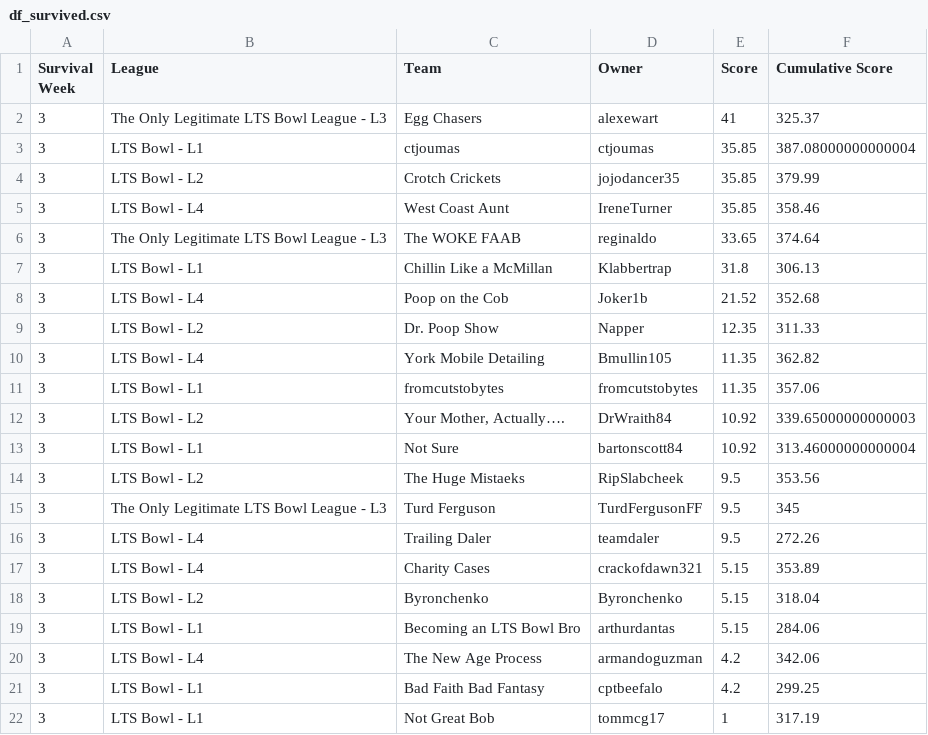
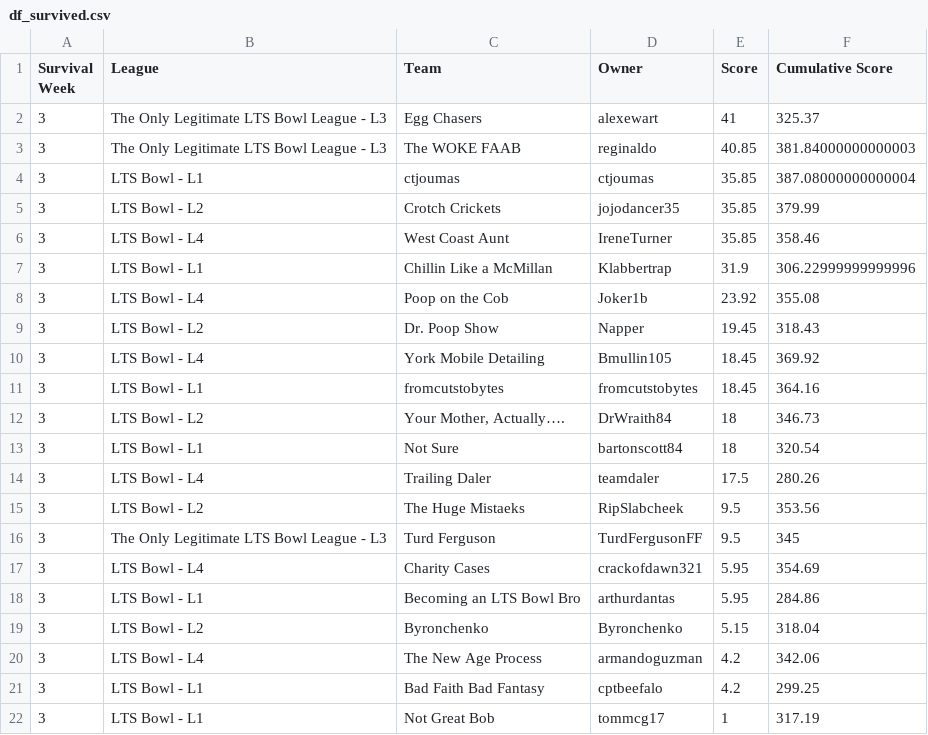
Before and after one commit to matthewdwood82/LTS-Bowl-2026, a CSV file: dat/df_survived.csv, drawn as a sheet; only a part is shown.

```diff
--- a/dat/df_survived.csv
+++ b/dat/df_survived.csv
@@ -2,2 +2,3 @@ Survival Week,League,Team,Owner,Score,Cumulative Score
 3,The Only Legitimate LTS Bowl League - L3,Egg Chasers,alexewart,41,325.37
+3,The Only Legitimate LTS Bowl League - L3,The WOKE FAAB,reginaldo,40.85,381.84000000000003
 3,LTS Bowl - L1,ctjoumas,ctjoumas,35.85,387.08000000000004
@@ -5,16 +6,15 @@ Survival Week,League,Team,Owner,Score,Cumulative Score
 3,LTS Bowl - L4,West Coast Aunt,IreneTurner,35.85,358.46
-3,The Only Legitimate LTS Bowl League - L3,The WOKE FAAB,reginaldo,33.65,374.64
-3,LTS Bowl - L1,Chillin Like a McMillan,Klabbertrap,31.8,306.13
-3,LTS Bowl - L4,Poop on the Cob,Joker1b,21.52,352.68
-3,LTS Bowl - L2,Dr. Poop Show,Napper,12.35,311.33
-3,LTS Bowl - L4,York Mobile Detailing,Bmullin105,11.35,362.82
-3,LTS Bowl - L1,fromcutstobytes,fromcutstobytes,11.35,357.06
-3,LTS Bowl - L2,"Your Mother, Actually….",DrWraith84,10.92,339.65000000000003
-3,LTS Bowl - L1,Not Sure,bartonscott84,10.92,313.46000000000004
+3,LTS Bowl - L1,Chillin Like a McMillan,Klabbertrap,31.9,306.22999999999996
+3,LTS Bowl - L4,Poop on the Cob,Joker1b,23.92,355.08
+3,LTS Bowl - L2,Dr. Poop Show,Napper,19.45,318.43
+3,LTS Bowl - L4,York Mobile Detailing,Bmullin105,18.45,369.92
+3,LTS Bowl - L1,fromcutstobytes,fromcutstobytes,18.45,364.16
+3,LTS Bowl - L2,"Your Mother, Actually….",DrWraith84,18,346.73
+3,LTS Bowl - L1,Not Sure,bartonscott84,18,320.54
+3,LTS Bowl - L4,Trailing Daler,teamdaler,17.5,280.26
 3,LTS Bowl - L2,The Huge Mistaeks,RipSlabcheek,9.5,353.56
 3,The Only Legitimate LTS Bowl League - L3,Turd Ferguson,TurdFergusonFF,9.5,345
-3,LTS Bowl - L4,Trailing Daler,teamdaler,9.5,272.26
-3,LTS Bowl - L4,Charity Cases,crackofdawn321,5.15,353.89
+3,LTS Bowl - L4,Charity Cases,crackofdawn321,5.95,354.69
+3,LTS Bowl - L1,Becoming an LTS Bowl Bro,arthurdantas,5.95,284.86
 3,LTS Bowl - L2,Byronchenko,Byronchenko,5.15,318.04
-3,LTS Bowl - L1,Becoming an LTS Bowl Bro,arthurdantas,5.15,284.06
 3,LTS Bowl - L4,The New Age Process,armandoguzman,4.2,342.06
```
Also changed, not shown: dat/df_scores.csv, dat/df_total_points.csv, 1 other file.
